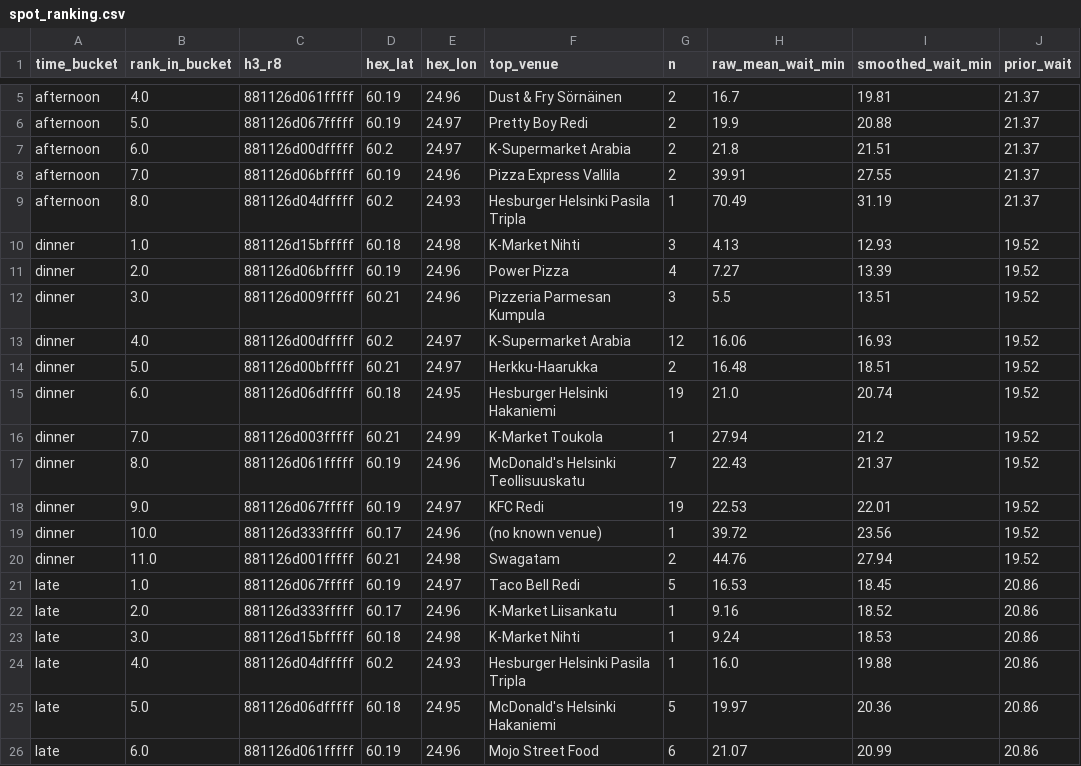
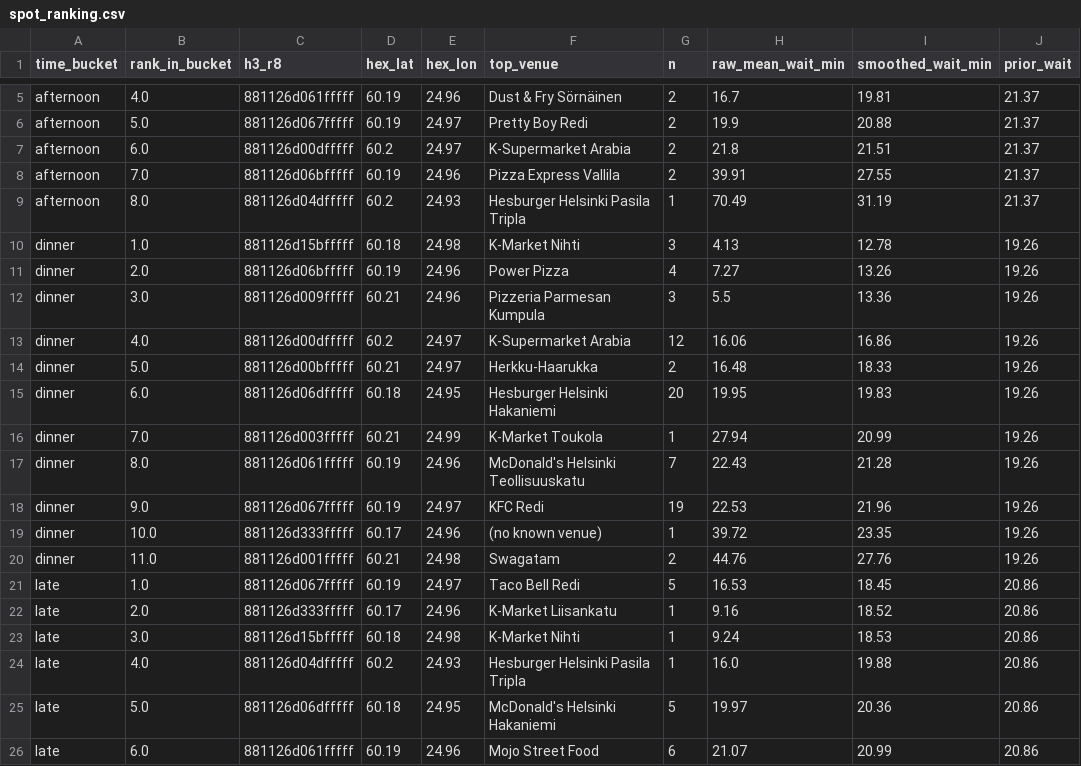
Before and after one commit to mdrifathahamed/spotorders, a CSV file: data/sample/spot_ranking.csv, drawn as a sheet; only a part is shown, gaps mark what is left out.

```diff
--- a/data/sample/spot_ranking.csv
+++ b/data/sample/spot_ranking.csv
@@ -9,13 +9,13 @@ afternoon,7.0,881126d06bfffff,60.19,24.96,Pizza Express Vallila,2,39.91,27.55,21
 afternoon,8.0,881126d04dfffff,60.2,24.93,Hesburger Helsinki Pasila Tripla,1,70.49,31.19,21.37
-dinner,1.0,881126d15bfffff,60.18,24.98,K-Market Nihti,3,4.13,12.93,19.52
-dinner,2.0,881126d06bfffff,60.19,24.96,Power Pizza,4,7.27,13.39,19.52
-dinner,3.0,881126d009fffff,60.21,24.96,Pizzeria Parmesan Kumpula,3,5.5,13.51,19.52
-dinner,4.0,881126d00dfffff,60.2,24.97,K-Supermarket Arabia,12,16.06,16.93,19.52
-dinner,5.0,881126d00bfffff,60.21,24.97,Herkku-Haarukka,2,16.48,18.51,19.52
-dinner,6.0,881126d06dfffff,60.18,24.95,Hesburger Helsinki Hakaniemi,19,21.0,20.74,19.52
-dinner,7.0,881126d003fffff,60.21,24.99,K-Market Toukola,1,27.94,21.2,19.52
-dinner,8.0,881126d061fffff,60.19,24.96,McDonald's Helsinki Teollisuuskatu,7,22.43,21.37,19.52
-dinner,9.0,881126d067fffff,60.19,24.97,KFC Redi,19,22.53,22.01,19.52
-dinner,10.0,881126d333fffff,60.17,24.96,(no known venue),1,39.72,23.56,19.52
-dinner,11.0,881126d001fffff,60.21,24.98,Swagatam,2,44.76,27.94,19.52
+dinner,1.0,881126d15bfffff,60.18,24.98,K-Market Nihti,3,4.13,12.78,19.26
+dinner,2.0,881126d06bfffff,60.19,24.96,Power Pizza,4,7.27,13.26,19.26
+dinner,3.0,881126d009fffff,60.21,24.96,Pizzeria Parmesan Kumpula,3,5.5,13.36,19.26
+dinner,4.0,881126d00dfffff,60.2,24.97,K-Supermarket Arabia,12,16.06,16.86,19.26
+dinner,5.0,881126d00bfffff,60.21,24.97,Herkku-Haarukka,2,16.48,18.33,19.26
+dinner,6.0,881126d06dfffff,60.18,24.95,Hesburger Helsinki Hakaniemi,20,19.95,19.83,19.26
+dinner,7.0,881126d003fffff,60.21,24.99,K-Market Toukola,1,27.94,20.99,19.26
+dinner,8.0,881126d061fffff,60.19,24.96,McDonald's Helsinki Teollisuuskatu,7,22.43,21.28,19.26
+dinner,9.0,881126d067fffff,60.19,24.97,KFC Redi,19,22.53,21.96,19.26
+dinner,10.0,881126d333fffff,60.17,24.96,(no known venue),1,39.72,23.35,19.26
+dinner,11.0,881126d001fffff,60.21,24.98,Swagatam,2,44.76,27.76,19.26
 late,1.0,881126d067fffff,60.19,24.97,Taco Bell Redi,5,16.53,18.45,20.86
```
Also changed, not shown: data/sample/hex_training_table.csv, data/sample/orders_public.csv, 3 other files.
